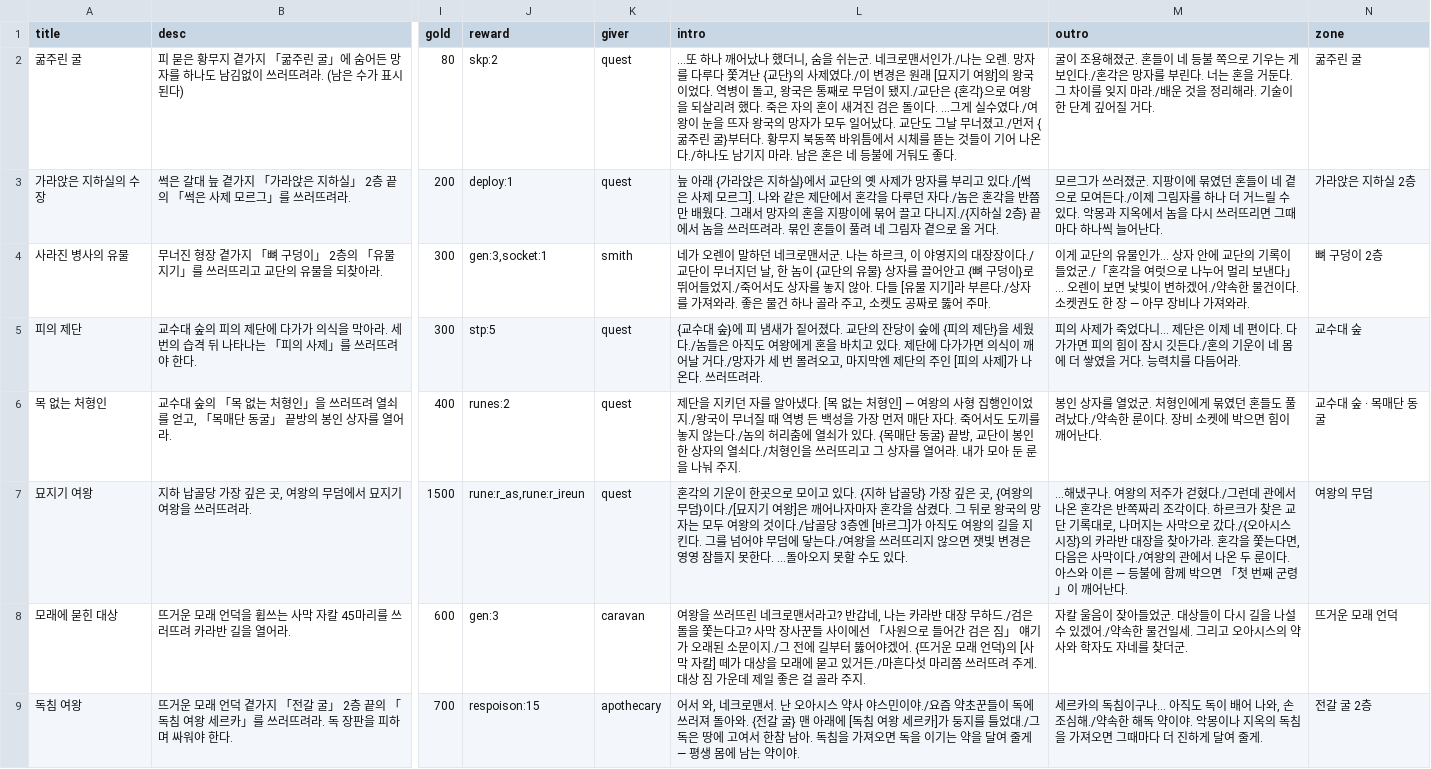
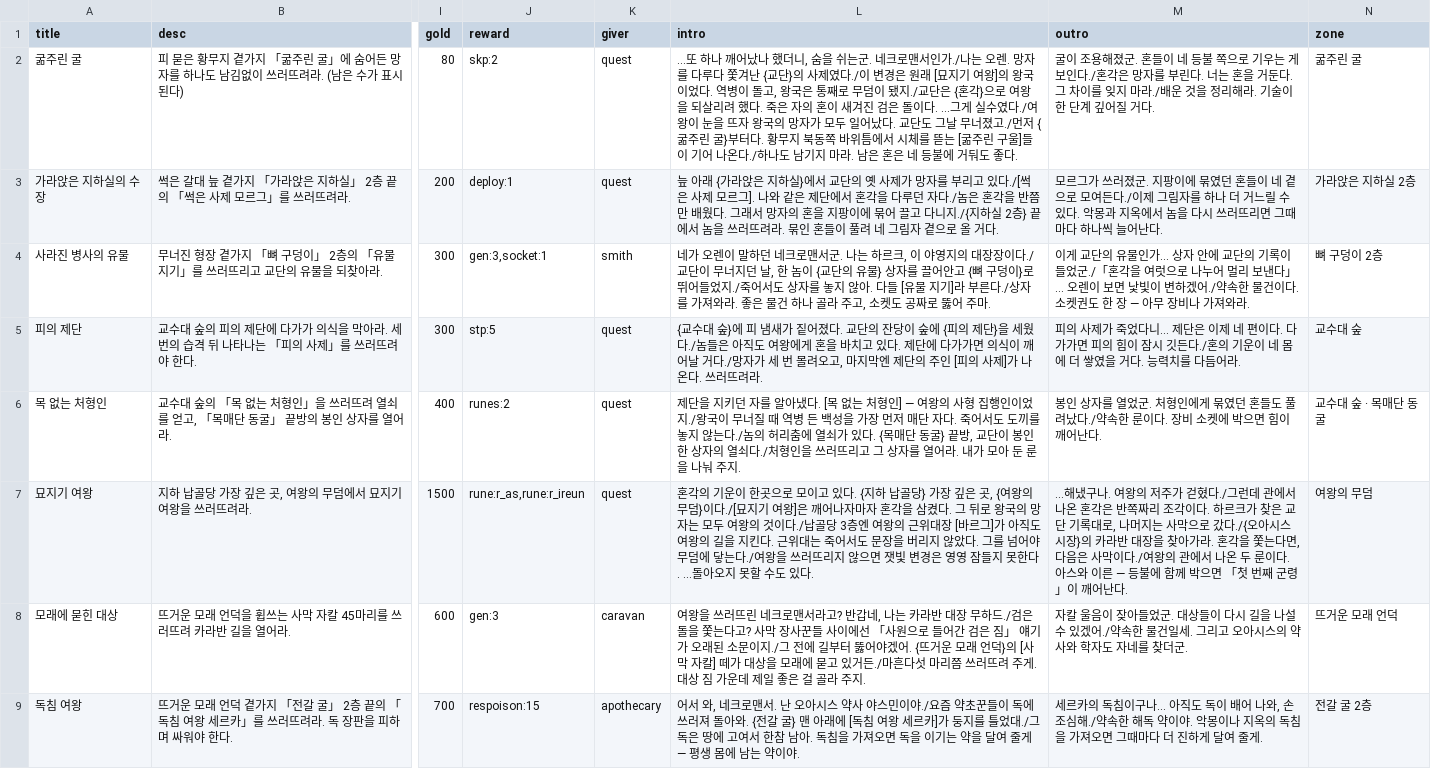
Before and after one commit to mogoshop/catch-and-keep, a CSV file: data/quests.csv, drawn as a sheet; only a part is shown, gaps mark what is left out; the diff names each change by its address in the sheet, - before the commit and + after, or states it on an @@ line.

```diff
--- a/data/quests.csv
+++ b/data/quests.csv
-L2 (intro): …뜯는 것들이 기…
+L2 (intro): …뜯는 [굶주린 구울]들이 기…
-L7 (intro): …3층엔 [바르그]가 아직도 여왕의 길을 지킨다. 그를…
+L7 (intro): …3층엔 여왕의 근위대장 [바르그]가 아직도 여왕의 길을 지킨다. 근위대는 죽어서도 문장을 버리지 않았다. 그를…
```
Also changed, not shown: data/dailies.csv, data/monsters.csv, 26 other files.
